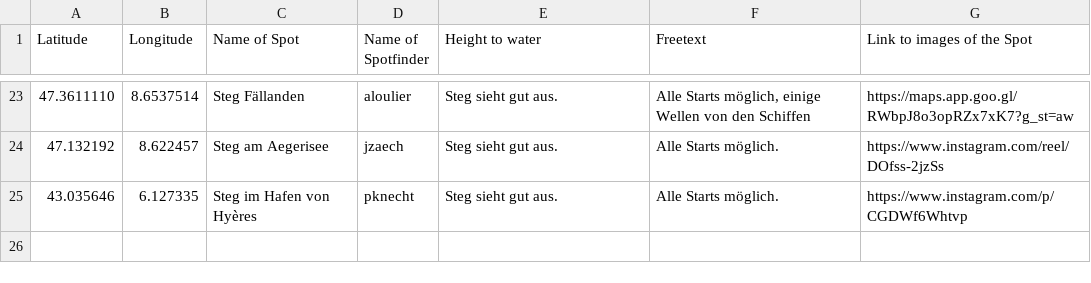
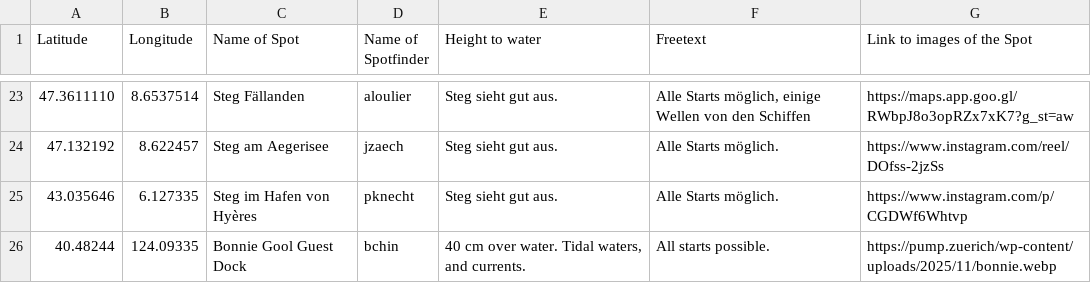
Before and after one commit to zdavatz/pumpspots, a CSV file: pumpspots.csv, drawn as a sheet; only a part is shown, gaps mark what is left out; the diff names each change by its address in the sheet, - before the commit and + after, or states it on an @@ line.

Commit message:
add Bonnie Gool Guest Dock.

```diff
--- a/pumpspots.csv
+++ b/pumpspots.csv
+row 26: 40.48244 | 124.09335 | Bonnie Gool Guest Dock | bchin | 40 cm over water. Tidal waters, and currents. | All starts possible. | https://pump.zuerich/wp-content/uploads/2025/11/bonnie.webp
```
